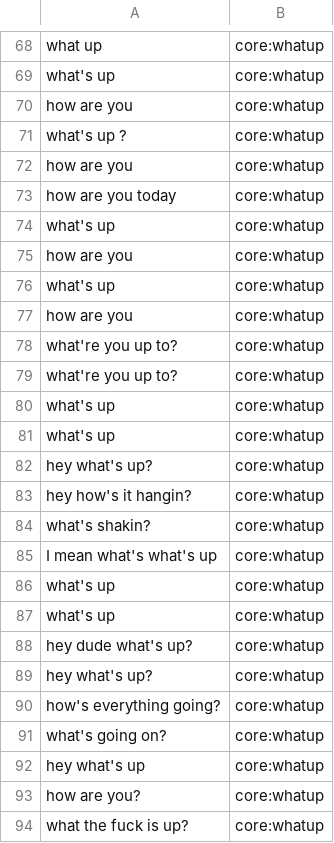
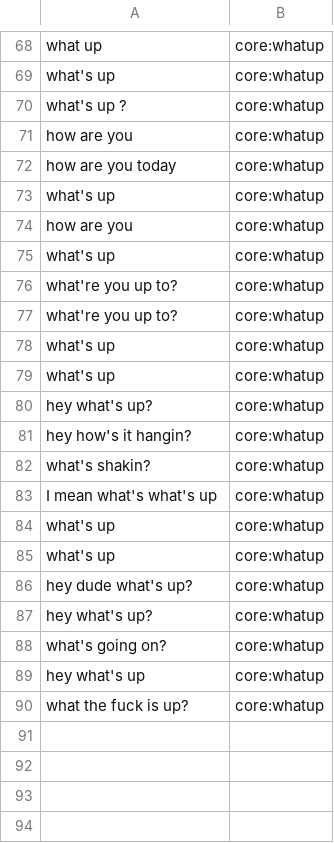
Before and after one commit to whittlbc/jarvis, a CSV file: data/classify/core:whatup.csv, drawn as a sheet; only a part is shown, gaps mark what is left out.

Commit message:
data changes

```diff
--- a/data/classify/core:whatup.csv
+++ b/data/classify/core:whatup.csv
@@ -69,3 +69,2 @@ what up|core:whatup
 what's up|core:whatup
-how are you|core:whatup
 what's up ?|core:whatup
@@ -76,3 +75,2 @@ how are you|core:whatup
 what's up|core:whatup
-how are you|core:whatup
 what're you up to?|core:whatup
@@ -89,6 +87,4 @@ hey dude what's up?|core:whatup
 hey what's up?|core:whatup
-how's everything going?|core:whatup
 what's going on?|core:whatup
 hey what's up|core:whatup
-how are you?|core:whatup
 what the fuck is up?|core:whatup
```
